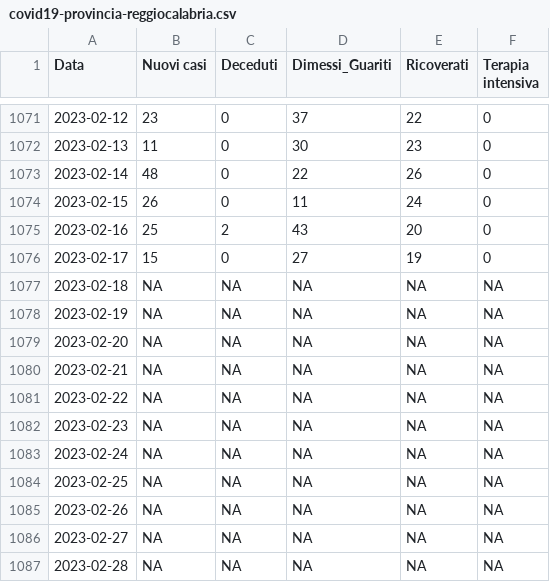
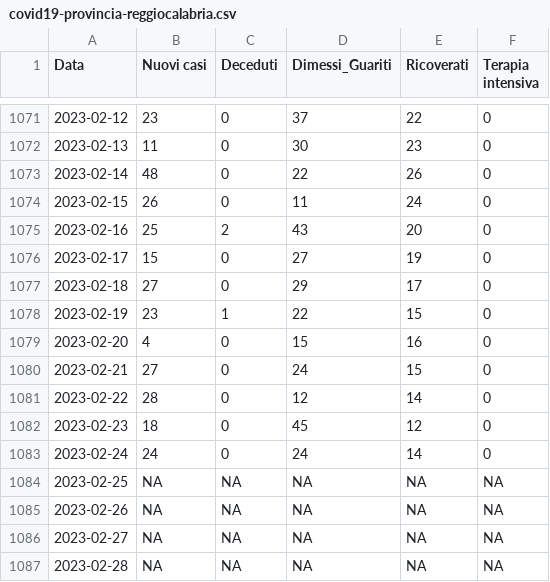
Before and after one commit to unicalportale/dati-epidemiologici, a CSV file: COVID-19/covid19-provincia-reggiocalabria.csv, drawn as a sheet; only a part is shown, gaps mark what is left out.

```diff
--- a/COVID-19/covid19-provincia-reggiocalabria.csv
+++ b/COVID-19/covid19-provincia-reggiocalabria.csv
@@ -1076,9 +1076,9 @@
 2023-02-17,15,0,27,19,0
-2023-02-18,NA,NA,NA,NA,NA
-2023-02-19,NA,NA,NA,NA,NA
-2023-02-20,NA,NA,NA,NA,NA
-2023-02-21,NA,NA,NA,NA,NA
-2023-02-22,NA,NA,NA,NA,NA
-2023-02-23,NA,NA,NA,NA,NA
-2023-02-24,NA,NA,NA,NA,NA
+2023-02-18,27,0,29,17,0
+2023-02-19,23,1,22,15,0
+2023-02-20,4,0,15,16,0
+2023-02-21,27,0,24,15,0
+2023-02-22,28,0,12,14,0
+2023-02-23,18,0,45,12,0
+2023-02-24,24,0,24,14,0
 2023-02-25,NA,NA,NA,NA,NA
```
Also changed, not shown: COVID-19/covid19-provincia-catanzaro.csv, COVID-19/covid19-provincia-cosenza.csv, 3 other files.
